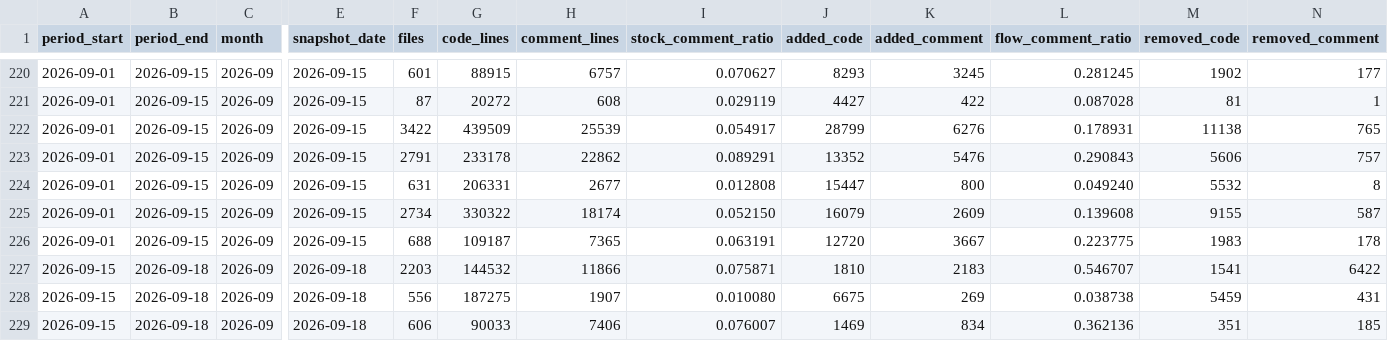
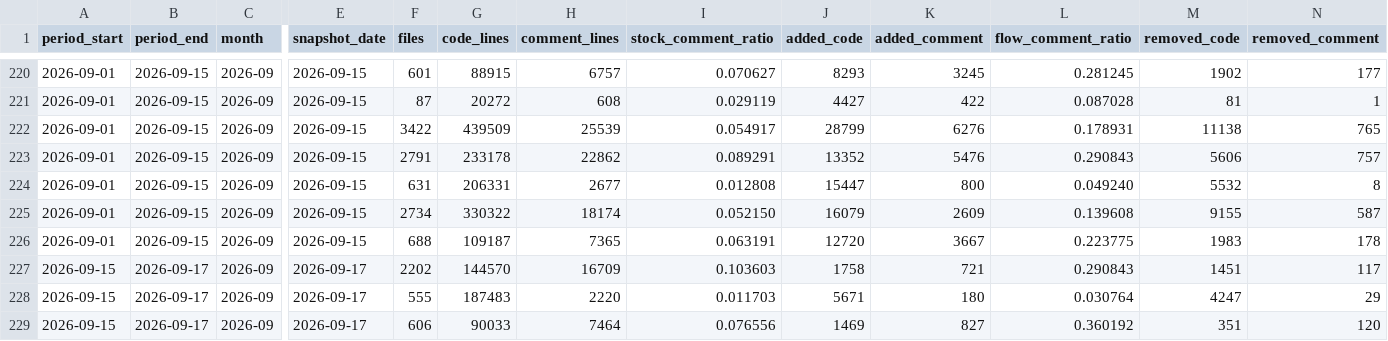
Before and after one commit to PackmindHub/packmind, a CSV file: tools/comment-ratio/output/comment-ratio.csv, drawn as a sheet; only a part is shown, gaps mark what is left out; the diff covers the shown part only; the diff names each change by its address in the sheet, - before the commit and + after, or states it on an @@ line.

```diff
--- a/tools/comment-ratio/output/comment-ratio.csv
+++ b/tools/comment-ratio/output/comment-ratio.csv
-B227:B229 (period_end): 2026-09-18
+B227:B229 (period_end): 2026-09-17
-E227:E229 (snapshot_date): 2026-09-18
+E227:E229 (snapshot_date): 2026-09-17
-F227 (files): 2203
+F227 (files): 2202
-G227 (code_lines): 144532
+G227 (code_lines): 144570
-H227 (comment_lines): 11866
+H227 (comment_lines): 16709
-I227 (stock_comment_ratio): 0.075871
+I227 (stock_comment_ratio): 0.103603
-J227 (added_code): 1810
+J227 (added_code): 1758
-K227 (added_comment): 2183
+K227 (added_comment): 721
-L227 (flow_comment_ratio): 0.546707
+L227 (flow_comment_ratio): 0.290843
-M227 (removed_code): 1541
+M227 (removed_code): 1451
-N227 (removed_comment): 6422
+N227 (removed_comment): 117
-F228 (files): 556
+F228 (files): 555
-G228 (code_lines): 187275
+G228 (code_lines): 187483
-H228 (comment_lines): 1907
+H228 (comment_lines): 2220
-I228 (stock_comment_ratio): 0.010080
+I228 (stock_comment_ratio): 0.011703
-J228 (added_code): 6675
+J228 (added_code): 5671
-K228 (added_comment): 269
+K228 (added_comment): 180
-L228 (flow_comment_ratio): 0.038738
+L228 (flow_comment_ratio): 0.030764
-M228 (removed_code): 5459
+M228 (removed_code): 4247
-N228 (removed_comment): 431
+N228 (removed_comment): 29
-H229 (comment_lines): 7406
+H229 (comment_lines): 7464
-I229 (stock_comment_ratio): 0.076007
+I229 (stock_comment_ratio): 0.076556
-K229 (added_comment): 834
+K229 (added_comment): 827
-L229 (flow_comment_ratio): 0.362136
+L229 (flow_comment_ratio): 0.360192
-N229 (removed_comment): 185
+N229 (removed_comment): 120
```
Also changed, not shown: 64 edited cells elsewhere in this file, tools/comment-ratio/output/by-model.csv, 12 other files.
